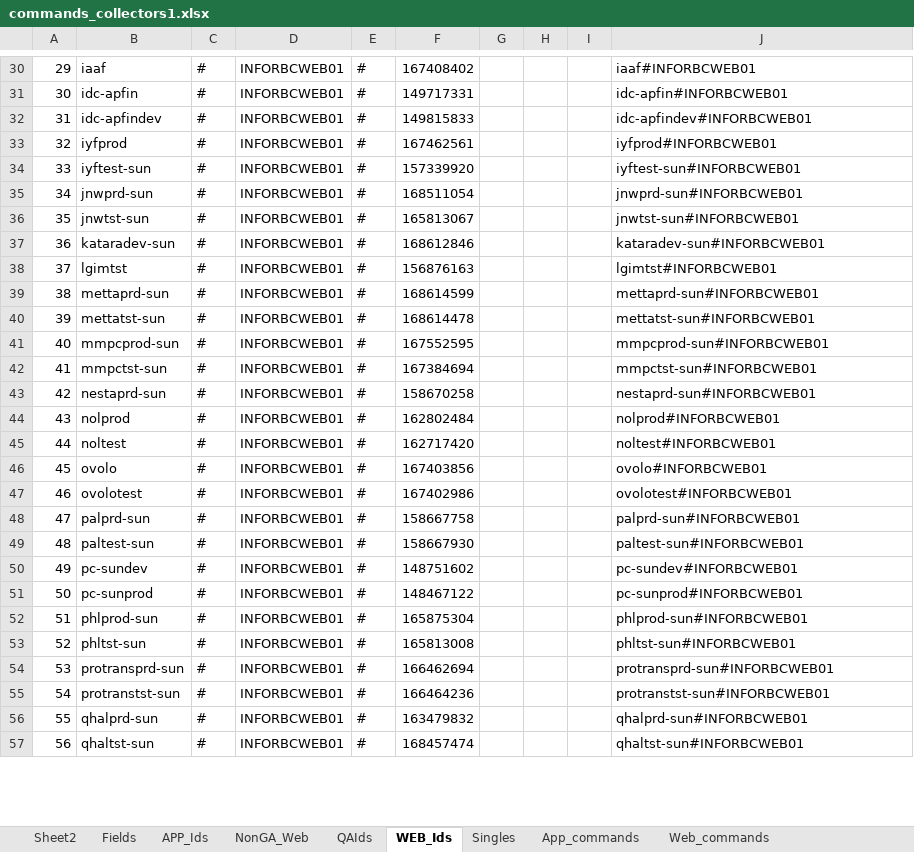
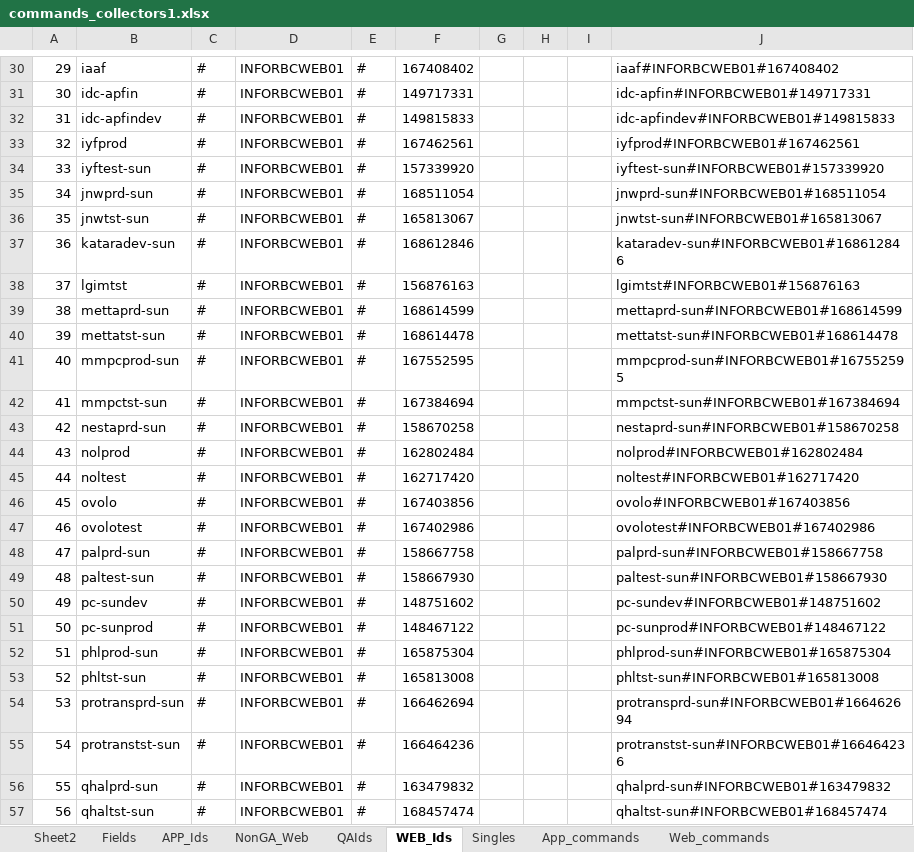
Before and after one commit to bkckrao/Sumo-Logic-Api, an Excel workbook: commands_collectors1.xlsx, sheet WEB_Ids, drawn as a sheet; only a part is shown, gaps mark what is left out; values as stored, in another font and other column widths than the file's, no borders; the diff covers the shown part only; the diff names each change by its address in the sheet, - before the commit and + after, or states it on an @@ line.

```diff
--- a/commands_collectors1.xlsx (sheet WEB_Ids)
+++ b/commands_collectors1.xlsx (sheet WEB_Ids)
-J30: iaaf#INFORBCWEB01
+J30: iaaf#INFORBCWEB01#167408402
-J31: idc-apfin#INFORBCWEB01
+J31: idc-apfin#INFORBCWEB01#149717331
-J32: idc-apfindev#INFORBCWEB01
+J32: idc-apfindev#INFORBCWEB01#149815833
-J33: iyfprod#INFORBCWEB01
+J33: iyfprod#INFORBCWEB01#167462561
-J34: iyftest-sun#INFORBCWEB01
+J34: iyftest-sun#INFORBCWEB01#157339920
-J35: jnwprd-sun#INFORBCWEB01
+J35: jnwprd-sun#INFORBCWEB01#168511054
-J36: jnwtst-sun#INFORBCWEB01
+J36: jnwtst-sun#INFORBCWEB01#165813067
-J37: kataradev-sun#INFORBCWEB01
+J37: kataradev-sun#INFORBCWEB01#168612846
-J38: lgimtst#INFORBCWEB01
+J38: lgimtst#INFORBCWEB01#156876163
-J39: mettaprd-sun#INFORBCWEB01
+J39: mettaprd-sun#INFORBCWEB01#168614599
-J40: mettatst-sun#INFORBCWEB01
+J40: mettatst-sun#INFORBCWEB01#168614478
-J41: mmpcprod-sun#INFORBCWEB01
+J41: mmpcprod-sun#INFORBCWEB01#167552595
-J42: mmpctst-sun#INFORBCWEB01
+J42: mmpctst-sun#INFORBCWEB01#167384694
-J43: nestaprd-sun#INFORBCWEB01
+J43: nestaprd-sun#INFORBCWEB01#158670258
-J44: nolprod#INFORBCWEB01
+J44: nolprod#INFORBCWEB01#162802484
-J45: noltest#INFORBCWEB01
+J45: noltest#INFORBCWEB01#162717420
-J46: ovolo#INFORBCWEB01
+J46: ovolo#INFORBCWEB01#167403856
-J47: ovolotest#INFORBCWEB01
+J47: ovolotest#INFORBCWEB01#167402986
-J48: palprd-sun#INFORBCWEB01
+J48: palprd-sun#INFORBCWEB01#158667758
-J49: paltest-sun#INFORBCWEB01
+J49: paltest-sun#INFORBCWEB01#158667930
-J50: pc-sundev#INFORBCWEB01
+J50: pc-sundev#INFORBCWEB01#148751602
-J51: pc-sunprod#INFORBCWEB01
+J51: pc-sunprod#INFORBCWEB01#148467122
-J52: phlprod-sun#INFORBCWEB01
+J52: phlprod-sun#INFORBCWEB01#165875304
-J53: phltst-sun#INFORBCWEB01
+J53: phltst-sun#INFORBCWEB01#165813008
-J54: protransprd-sun#INFORBCWEB01
+J54: protransprd-sun#INFORBCWEB01#166462694
-J55: protranstst-sun#INFORBCWEB01
+J55: protranstst-sun#INFORBCWEB01#166464236
-J56: qhalprd-sun#INFORBCWEB01
+J56: qhalprd-sun#INFORBCWEB01#163479832
-J57: qhaltst-sun#INFORBCWEB01
+J57: qhaltst-sun#INFORBCWEB01#168457474
```
Also changed, not shown: 1 added row and 37 edited cells elsewhere in this sheet, sheet Web_commands, 4 other files.
